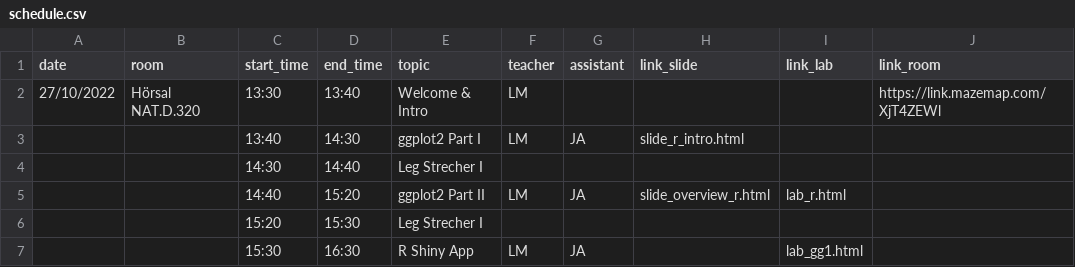
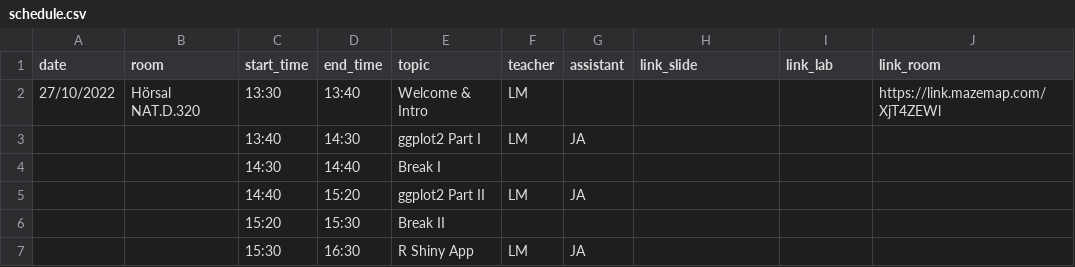
Before and after one commit to NBISweden/workshop-data-visualization-r, a CSV file: schedule.csv, drawn as a sheet.

Commit message:
updated schedule plan

```diff
--- a/schedule.csv
+++ b/schedule.csv
@@ -2,6 +2,6 @@ date;room;start_time;end_time;topic;teacher;assistant;link_slide;link_lab;link_r
 27/10/2022;Hörsal NAT.D.320;13:30;13:40;Welcome & Intro;LM;;;;https://link.mazemap.com/XjT4ZEWl
-;;13:40;14:30;ggplot2 Part I;LM;JA;slide_r_intro.html;;
-;;14:30;14:40;Leg Strecher I;;;;;
-;;14:40;15:20;ggplot2 Part II;LM;JA;slide_overview_r.html;lab_r.html;
-;;15:20;15:30;Leg Strecher I;;;;;
-;;15:30;16:30;R Shiny App;LM;JA;;lab_gg1.html;
+;;13:40;14:30;ggplot2 Part I;LM;JA;;;
+;;14:30;14:40;Break I;;;;;
+;;14:40;15:20;ggplot2 Part II;LM;JA;;;
+;;15:20;15:30;Break II;;;;;
+;;15:30;16:30;R Shiny App;LM;JA;;;
```
Also changed, not shown: 2 other files.
